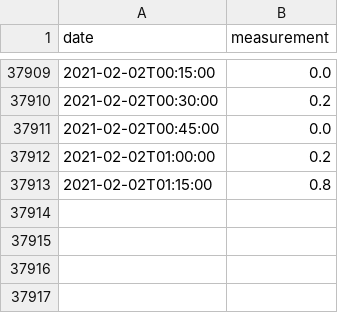
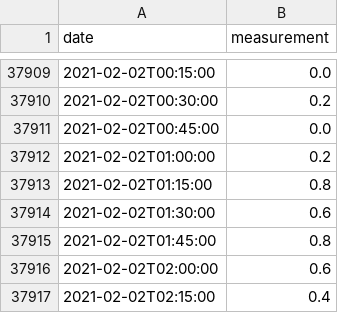
Before and after one commit to sgrieve/auto-chesswatch, a CSV file: data/278744TP-rainfall-tipping_bucket_raingauge-t-15_min-mm.csv, drawn as a sheet; only a part is shown, gaps mark what is left out.

```diff
--- a/data/278744TP-rainfall-tipping_bucket_raingauge-t-15_min-mm.csv
+++ b/data/278744TP-rainfall-tipping_bucket_raingauge-t-15_min-mm.csv
@@ -37913 +37913,5 @@ date,measurement
 2021-02-02T01:15:00,0.8
+2021-02-02T01:30:00,0.6
+2021-02-02T01:45:00,0.8
+2021-02-02T02:00:00,0.6
+2021-02-02T02:15:00,0.4
```
Also changed, not shown: 8 other files.
